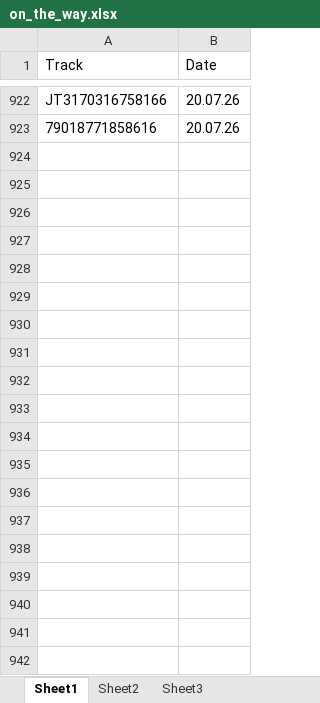
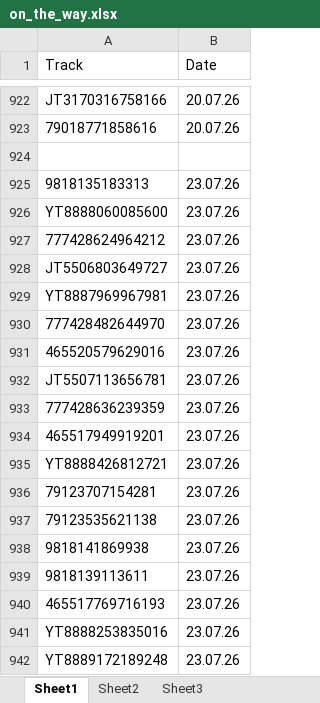
Before and after one commit to Aminjon7-create/cargo1001, an Excel workbook: on_the_way.xlsx, sheet Sheet1, drawn as a sheet; only a part is shown, gaps mark what is left out; values as stored, in another font and other column widths than the file's, no borders; the diff covers the shown part only; the diff names each change by its address in the sheet, - before the commit and + after, or states it on an @@ line.

```diff
--- a/on_the_way.xlsx (sheet Sheet1)
+++ b/on_the_way.xlsx (sheet Sheet1)
+row 924: (empty)
+row 925: 9818135183313 | 23.07.26
+row 926: YT8888060085600 | 23.07.26
+row 927: 777428624964212 | 23.07.26
+row 928: JT5506803649727 | 23.07.26
+row 929: YT8887969967981 | 23.07.26
+row 930: 777428482644970 | 23.07.26
+row 931: 465520579629016 | 23.07.26
+row 932: JT5507113656781 | 23.07.26
+row 933: 777428636239359 | 23.07.26
+row 934: 465517949919201 | 23.07.26
+row 935: YT8888426812721 | 23.07.26
+row 936: 79123707154281 | 23.07.26
+row 937: 79123535621138 | 23.07.26
+row 938: 9818141869938 | 23.07.26
+row 939: 9818139113611 | 23.07.26
+row 940: 465517769716193 | 23.07.26
+row 941: YT8888253835016 | 23.07.26
+row 942: YT8889172189248 | 23.07.26
```
Also changed, not shown: 131 added rows and 150 edited cells elsewhere in this sheet, china.xlsx.
